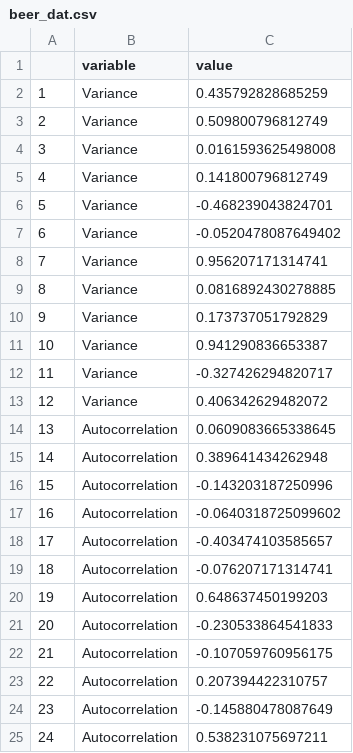
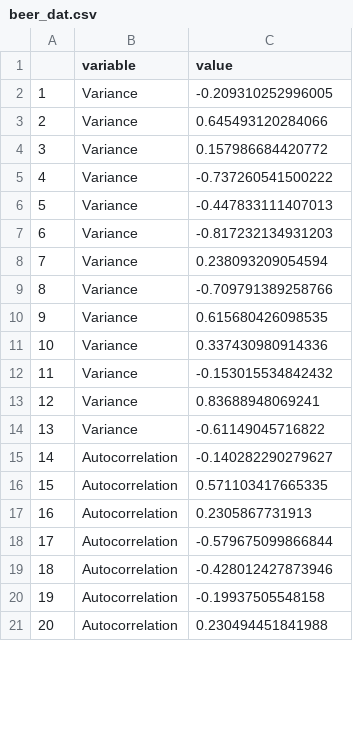
Before and after one commit to cboettig/earlywarning, a CSV file: inst/examples/beer_dat.csv, drawn as a sheet; only a part is shown; the diff covers the shown part only.

```diff
--- a/inst/examples/beer_dat.csv
+++ b/inst/examples/beer_dat.csv
@@ -1,25 +1,21 @@
 "","variable","value"
-"1","Variance",0.435792828685259
-"2","Variance",0.509800796812749
-"3","Variance",0.0161593625498008
-"4","Variance",0.141800796812749
-"5","Variance",-0.468239043824701
-"6","Variance",-0.0520478087649402
-"7","Variance",0.956207171314741
-"8","Variance",0.0816892430278885
-"9","Variance",0.173737051792829
-"10","Variance",0.941290836653387
-"11","Variance",-0.327426294820717
-"12","Variance",0.406342629482072
-"13","Autocorrelation",0.0609083665338645
-"14","Autocorrelation",0.389641434262948
-"15","Autocorrelation",-0.143203187250996
-"16","Autocorrelation",-0.0640318725099602
-"17","Autocorrelation",-0.403474103585657
-"18","Autocorrelation",-0.076207171314741
-"19","Autocorrelation",0.648637450199203
-"20","Autocorrelation",-0.230533864541833
-"21","Autocorrelation",-0.107059760956175
-"22","Autocorrelation",0.207394422310757
-"23","Autocorrelation",-0.145880478087649
-"24","Autocorrelation",0.538231075697211
+"1","Variance",-0.209310252996005
+"2","Variance",0.645493120284066
+"3","Variance",0.157986684420772
+"4","Variance",-0.737260541500222
+"5","Variance",-0.447833111407013
+"6","Variance",-0.817232134931203
+"7","Variance",0.238093209054594
+"8","Variance",-0.709791389258766
+"9","Variance",0.615680426098535
+"10","Variance",0.337430980914336
+"11","Variance",-0.153015534842432
+"12","Variance",0.83688948069241
+"13","Variance",-0.61149045716822
+"14","Autocorrelation",-0.140282290279627
+"15","Autocorrelation",0.571103417665335
+"16","Autocorrelation",0.2305867731913
+"17","Autocorrelation",-0.579675099866844
+"18","Autocorrelation",-0.428012427873946
+"19","Autocorrelation",-0.19937505548158
+"20","Autocorrelation",0.230494451841988
```
Also changed, not shown: 6 added rows elsewhere in this file, inst/examples/beer_nulldat.csv, 2 other files.
